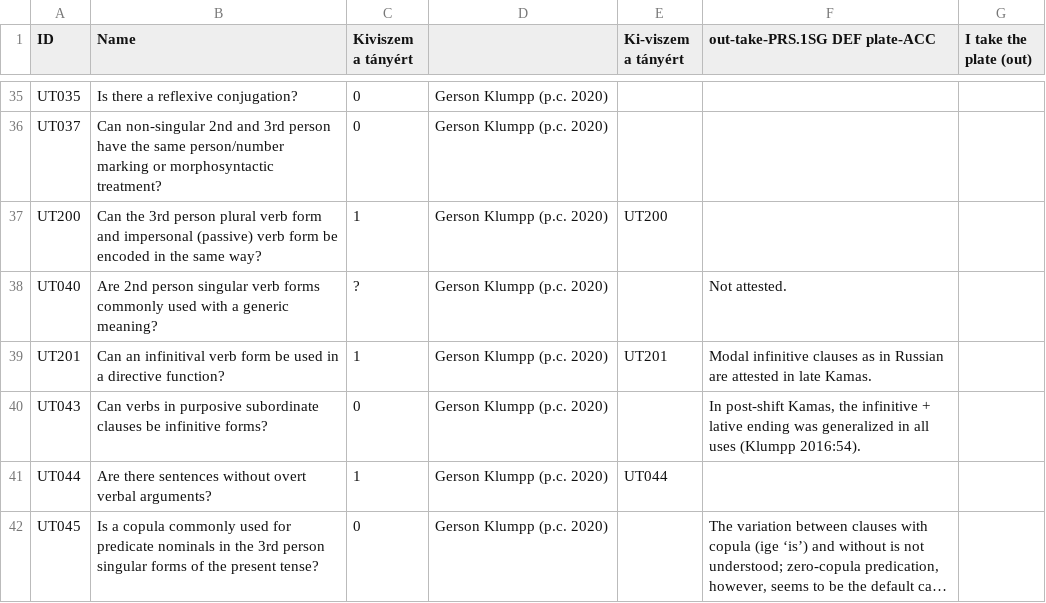
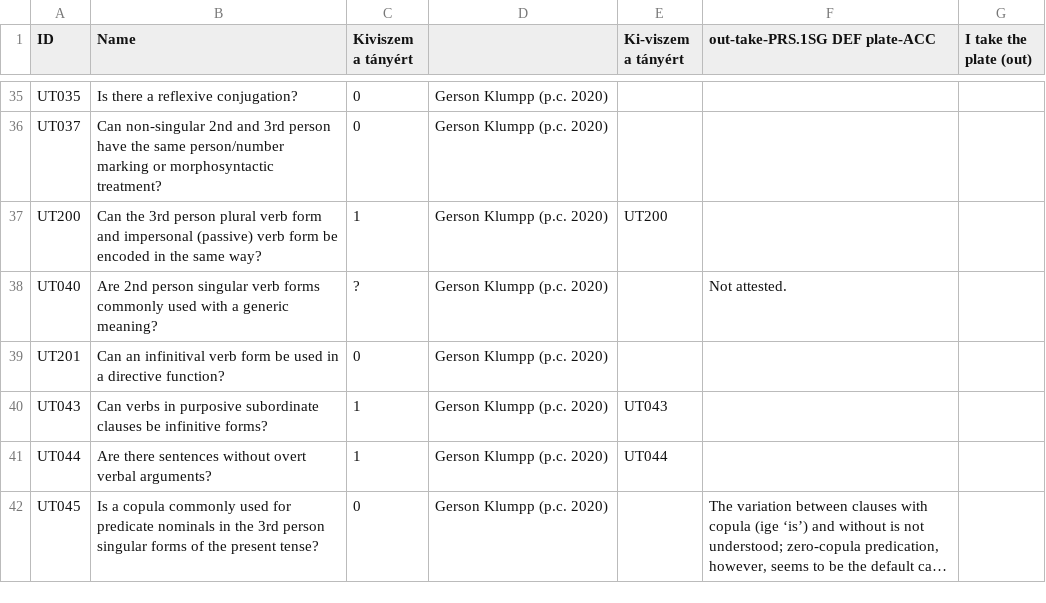
Before and after one commit to cldf-datasets/uratyp, a CSV file: raw/UT/language-tables/Kamas.csv, drawn as a sheet; only a part is shown, gaps mark what is left out; long unchanged cells end in ….

```diff
--- a/raw/UT/language-tables/Kamas.csv
+++ b/raw/UT/language-tables/Kamas.csv
@@ -38,4 +38,4 @@ UT200,Can the 3rd person plural verb form and impersonal (passive) verb form be
 UT040,Are 2nd person singular verb forms commonly used with a generic meaning?,?,Gerson Klumpp (p.c. 2020),,Not attested.,
-UT201,Can an infinitival verb form be used in a directive function?,1,Gerson Klumpp (p.c. 2020),UT201,Modal infinitive clauses as in Russian are attested in late Kamas.,
-UT043,Can verbs in purposive subordinate clauses be infinitive forms?,0,Gerson Klumpp (p.c. 2020),,"In post-shift Kamas, the infinitive + lative ending was generalized in all uses (Klumpp 2016:54).",
+UT201,Can an infinitival verb form be used in a directive function?,0,Gerson Klumpp (p.c. 2020),,,
+UT043,Can verbs in purposive subordinate clauses be infinitive forms?,1,Gerson Klumpp (p.c. 2020),UT043,,
 UT044,Are there sentences without overt verbal arguments?,1,Gerson Klumpp (p.c. 2020),UT044,,
```
Also changed, not shown: raw/UT/language-tables/Finnish.csv, raw/UT/language-tables/Kamas_examples.csv, 11 other files.
